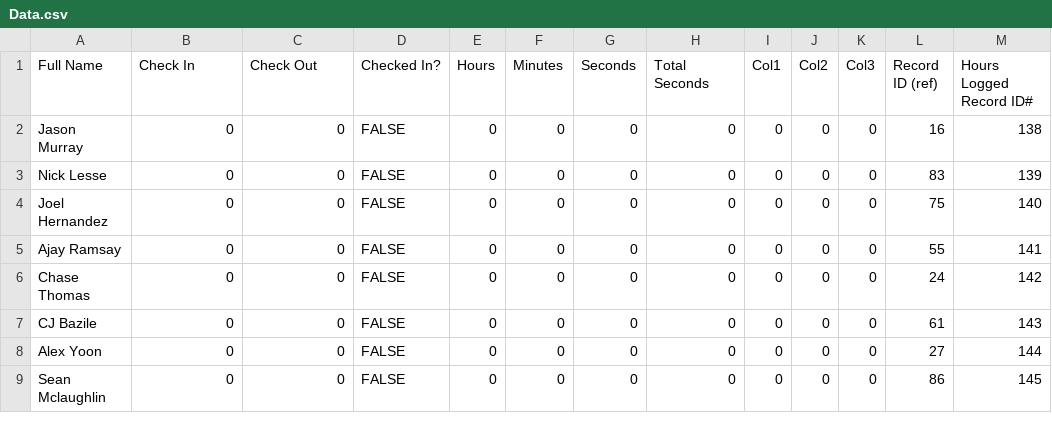
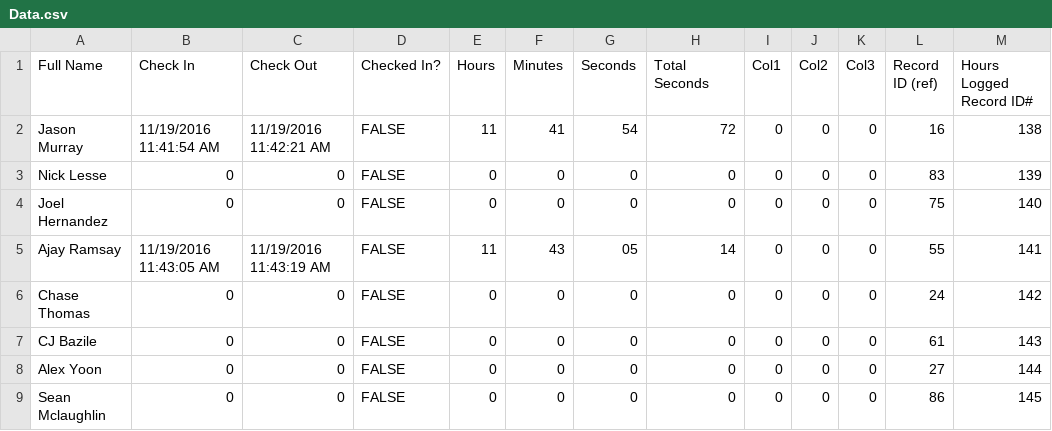
Before and after one commit to prifken/robotics3958, a CSV file: 2017 Attendance/Data/Data.csv, drawn as a sheet; only a part is shown.

Commit message:
changed data

```diff
--- a/2017 Attendance/Data/Data.csv
+++ b/2017 Attendance/Data/Data.csv
@@ -1,6 +1,6 @@
 Full Name,Check In,Check Out,Checked In?,Hours,Minutes,Seconds,Total Seconds,Col1,Col2,Col3,Record ID (ref),Hours Logged Record ID#
-Jason Murray,0,0,FALSE,0,0,0,0,0,0,0,16,138
+Jason Murray,11/19/2016 11:41:54 AM,11/19/2016 11:42:21 AM,FALSE,11,41,54,72,0,0,0,16,138
 Nick Lesse,0,0,FALSE,0,0,0,0,0,0,0,83,139
 Joel Hernandez,0,0,FALSE,0,0,0,0,0,0,0,75,140
-Ajay Ramsay,0,0,FALSE,0,0,0,0,0,0,0,55,141
+Ajay Ramsay,11/19/2016 11:43:05 AM,11/19/2016 11:43:19 AM,FALSE,11,43,05,14,0,0,0,55,141
 Chase Thomas,0,0,FALSE,0,0,0,0,0,0,0,24,142
```
Also changed, not shown: 7 other files.
